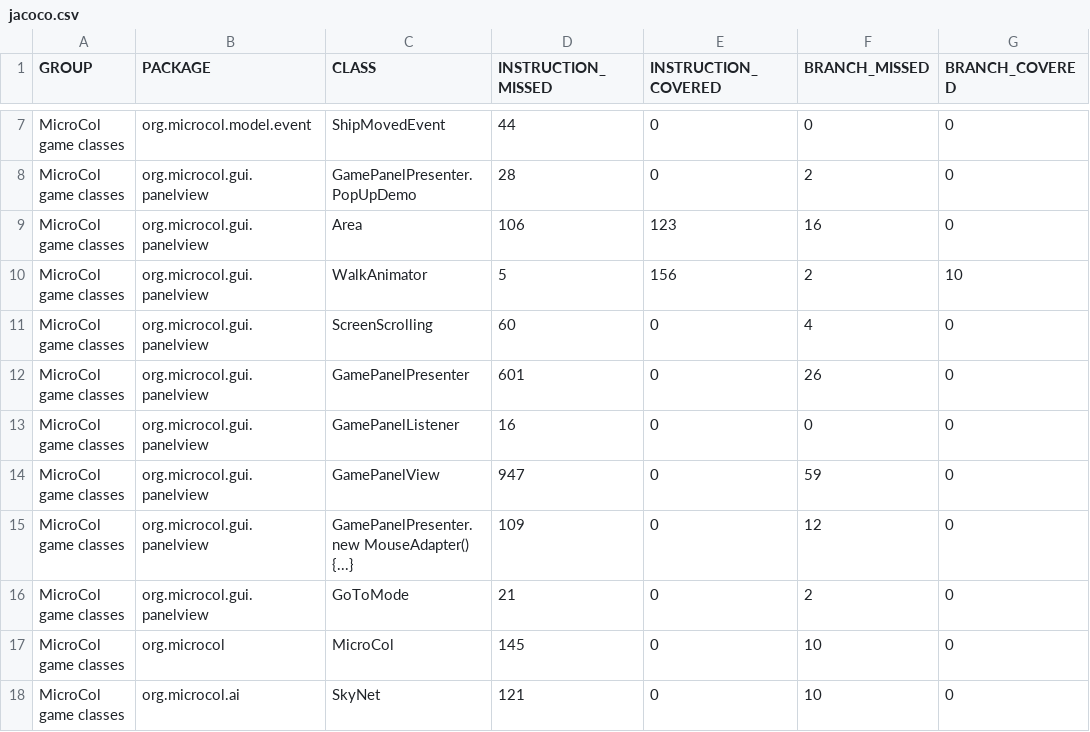
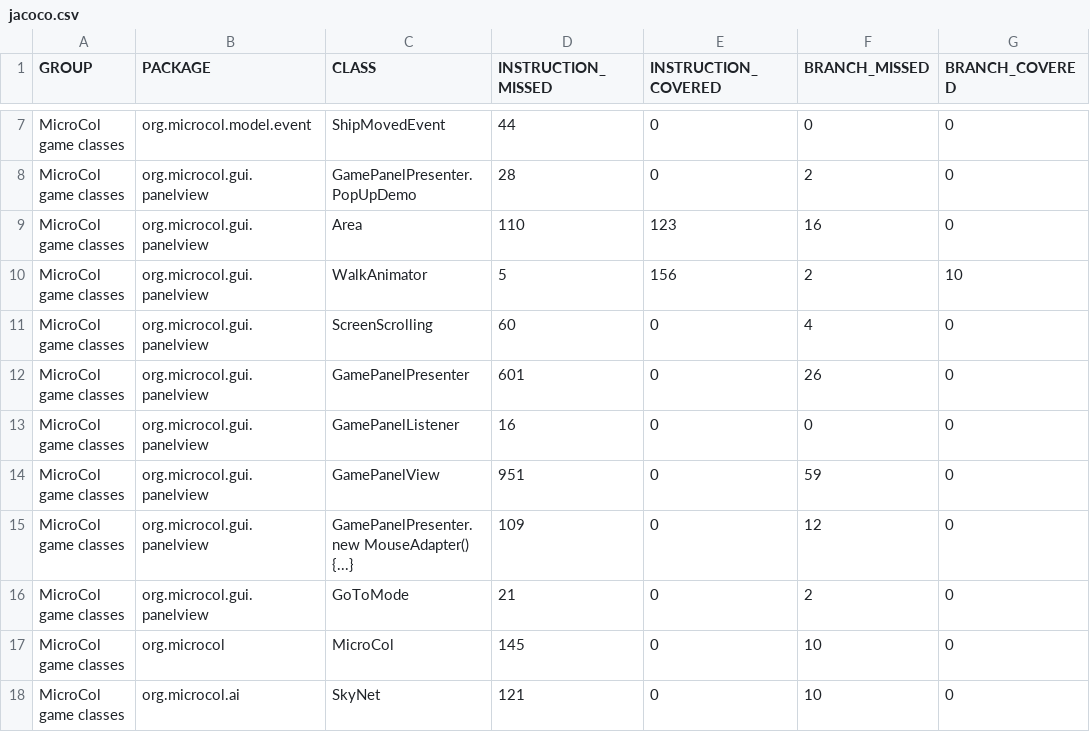
Before and after one commit to jajir/microcol, a CSV file: microcol-game/jacoco/jacoco.csv, drawn as a sheet; only a part is shown, gaps mark what is left out; the diff names each change by its address in the sheet, - before the commit and + after, or states it on an @@ line.

```diff
--- a/microcol-game/jacoco/jacoco.csv
+++ b/microcol-game/jacoco/jacoco.csv
-D9 (INSTRUCTION_MISSED): 106
+D9 (INSTRUCTION_MISSED): 110
-D14 (INSTRUCTION_MISSED): 947
+D14 (INSTRUCTION_MISSED): 951
```
Also changed, not shown: 10 other files.
